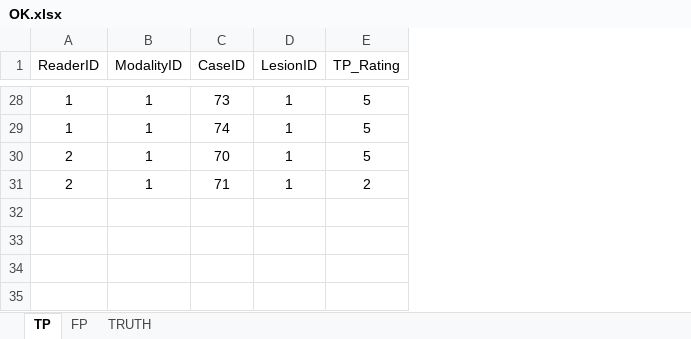
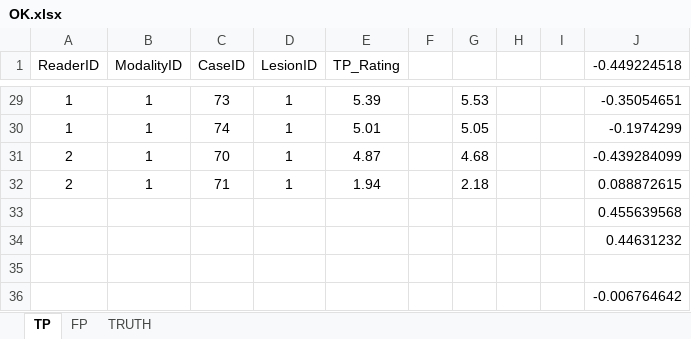
Before and after one commit to dpc10ster/RJafroc, an Excel workbook: inst/extdata/toyFiles/FROC/OK.xlsx, sheet TP, drawn as a sheet; only a part is shown, gaps mark what is left out; values as stored, in another font and other column widths than the file's, no borders; addresses are those after the commit; the diff covers the shown part only; the diff names each change by its address in the sheet, - before the commit and + after, or states it on an @@ line.

```diff
--- a/inst/extdata/toyFiles/FROC/OK.xlsx (sheet TP)
+++ b/inst/extdata/toyFiles/FROC/OK.xlsx (sheet TP)
+column F, empty
+column G, rows 29-32: 5.53 | 5.05 | 4.68 | 2.18
+column H, empty
+column I, empty
+column J (-0.449224518), rows 29-32: -0.35054651 | -0.1974299 | -0.439284099 | 0.088872615
-E29 (TP_Rating): 5
+E29 (TP_Rating): 5.39
-E30 (TP_Rating): 5
+E30 (TP_Rating): 5.01
-E31 (TP_Rating): 5
+E31 (TP_Rating): 4.87
-E32 (TP_Rating): 2
+E32 (TP_Rating): 1.94
+row 33:  |  |  |  |  |  |  |  |  | 0.455639568
+row 34:  |  |  |  |  |  |  |  |  | 0.44631232
+row 35: (empty)
+row 36:  |  |  |  |  |  |  |  |  | -0.006764642
```
Also changed, not shown: 1 added row and 25 edited cells elsewhere in this sheet, sheet FP, sheet TRUTH, 45 other files.
